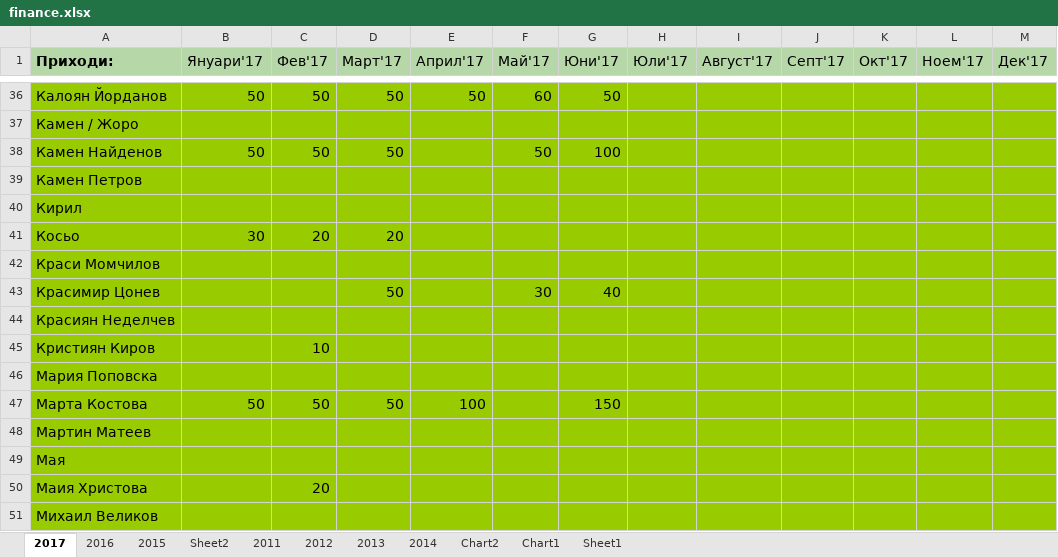
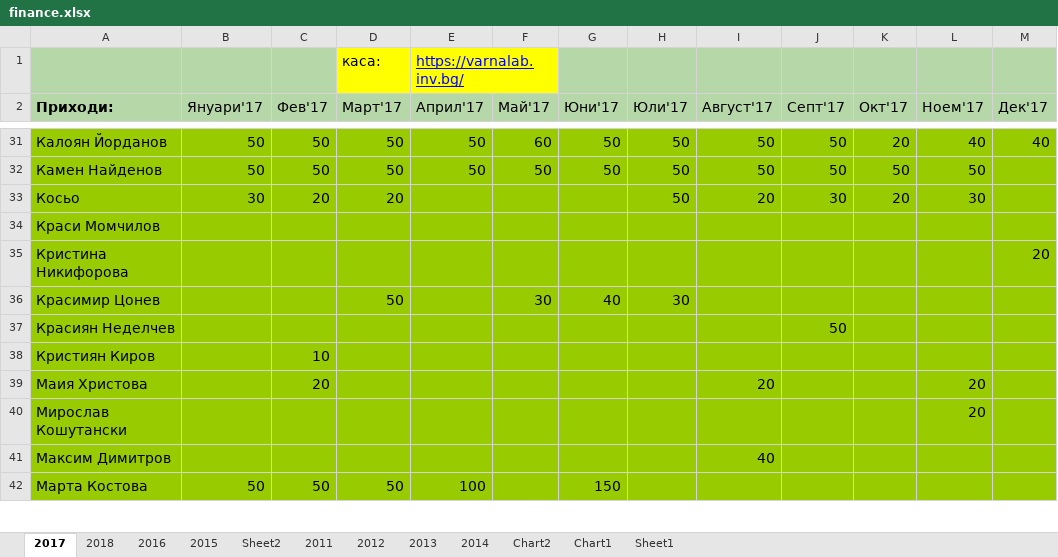
Before and after one commit to VarnaLab/varnalab-data, an Excel workbook: dump/finance/finance.xlsx, sheet 2017, drawn as a sheet; only a part is shown, gaps mark what is left out; values as stored, in another font and other column widths than the file's, no borders; charts and pictures and conditional formats not drawn; removed rows and columns are numbered as before the commit, all else as after; the diff covers the shown part only; the diff names each change by its address in the sheet, - before the commit and + after, or states it on an @@ line.

```diff
--- a/dump/finance/finance.xlsx (sheet 2017)
+++ b/dump/finance/finance.xlsx (sheet 2017)
+sheet tab: 2018
+row 1:  |  |  | каса: | https://varnalab.inv.bg/
-H31 (Юли'17): (empty)
+H31 (Юли'17): 50
-I31 (Август'17): (empty)
+I31 (Август'17): 50
-J31 (Септ'17): (empty)
+J31 (Септ'17): 50
-K31 (Окт'17): (empty)
+K31 (Окт'17): 20
-L31 (Ноем'17): (empty)
+L31 (Ноем'17): 40
-M31 (Дек'17): (empty)
+M31 (Дек'17): 40
-row 37: Камен / Жоро
-E32 (Април'17): (empty)
+E32 (Април'17): 50
-G32 (Юни'17): 100
+G32 (Юни'17): 50
-H32 (Юли'17): (empty)
+H32 (Юли'17): 50
-I32 (Август'17): (empty)
+I32 (Август'17): 50
-J32 (Септ'17): (empty)
+J32 (Септ'17): 50
-K32 (Окт'17): (empty)
+K32 (Окт'17): 50
-L32 (Ноем'17): (empty)
+L32 (Ноем'17): 50
-row 39: Камен Петров
-row 40: Кирил
-H33 (Юли'17): (empty)
+H33 (Юли'17): 50
-I33 (Август'17): (empty)
+I33 (Август'17): 20
-J33 (Септ'17): (empty)
+J33 (Септ'17): 30
-K33 (Окт'17): (empty)
+K33 (Окт'17): 20
-L33 (Ноем'17): (empty)
+L33 (Ноем'17): 30
+row 35: Кристина Никифорова |  |  |  |  |  |  |  |  |  |  |  | 20
-H36 (Юли'17): (empty)
+H36 (Юли'17): 30
-J37 (Септ'17): (empty)
+J37 (Септ'17): 50
-row 46: Мария Поповска
+row 39: Маия Христова |  | 20 |  |  |  |  |  | 20 |  |  | 20
+row 40: Мирослав Кошутански |  |  |  |  |  |  |  |  |  |  | 20
+row 41: Максим Димитров |  |  |  |  |  |  |  | 40
-row 48: Мартин Матеев
-row 49: Мая
-row 50: Маия Христова |  | 20
-row 51: Михаил Великов
```
Also changed, not shown: 27 added rows, 40 removed rows, 2 moved rows, 113 edited cells and cell formats elsewhere in this sheet, formulas that keep their value, charts or pictures.
